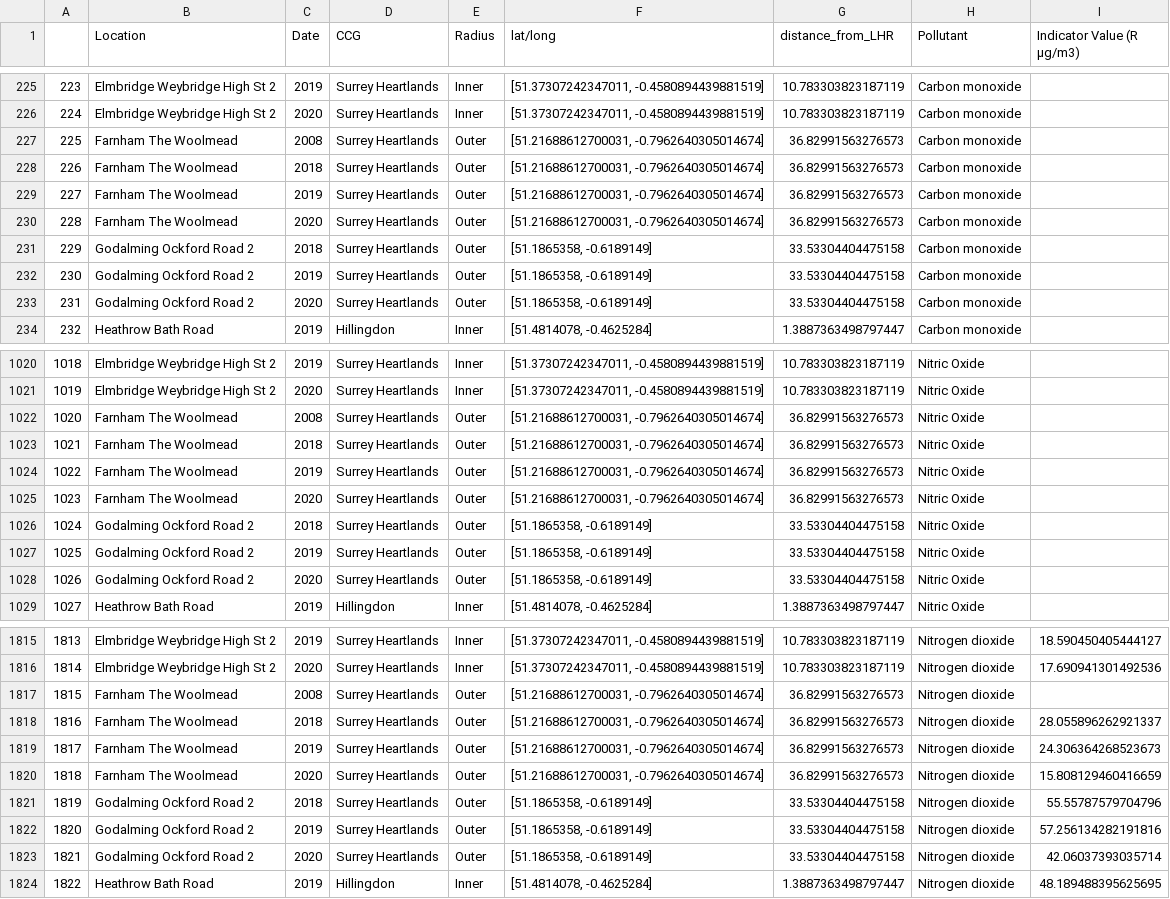
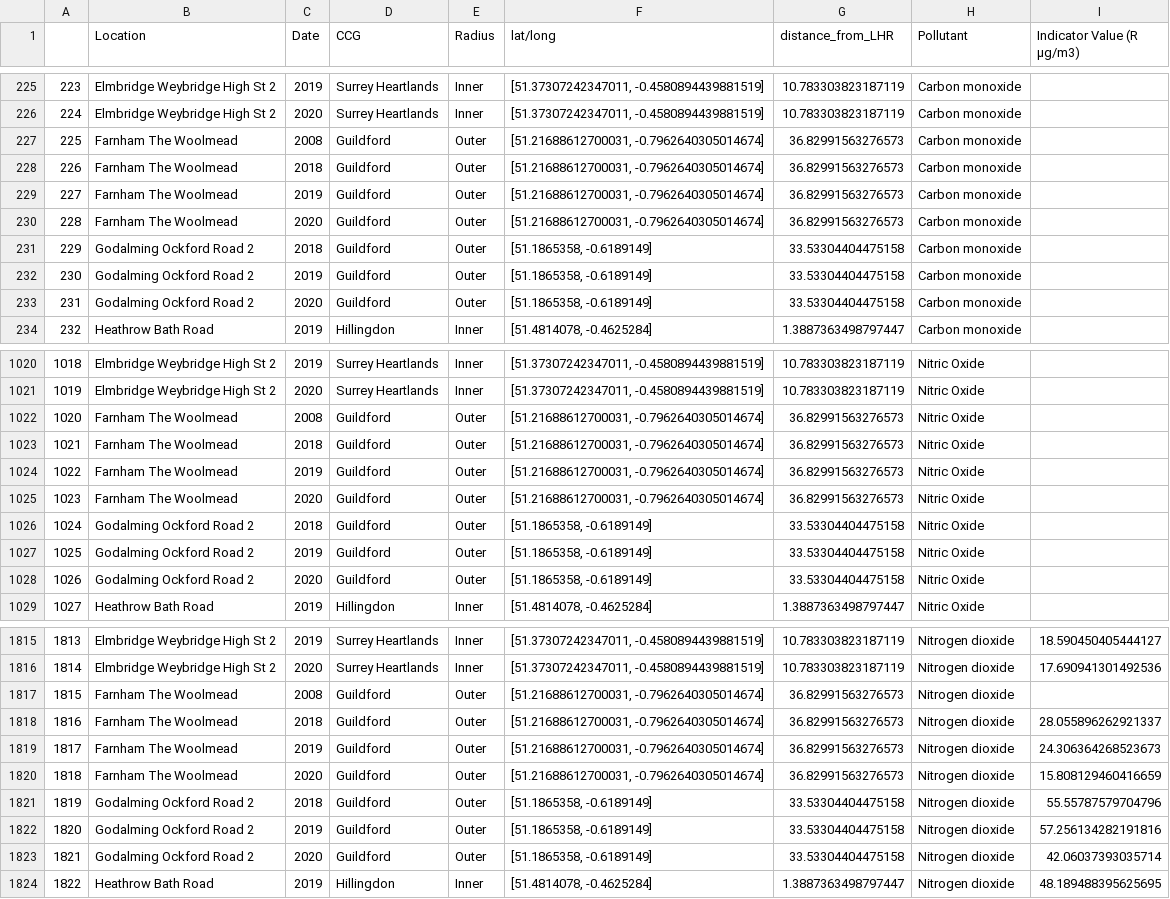
Before and after one commit to carladaza/Heathrow_Air_Pollution, a CSV file: data_final/pollution.csv, drawn as a sheet; only a part is shown, gaps mark what is left out; the diff covers the shown part only; the diff names each change by its address in the sheet, - before the commit and + after, or states it on an @@ line.

Commit message:
IncludingGuildford CCG

```diff
--- a/data_final/pollution.csv
+++ b/data_final/pollution.csv
-D227:D233 (CCG): Surrey Heartlands
+D227:D233 (CCG): Guildford
-D1022:D1028 (CCG): Surrey Heartlands
+D1022:D1028 (CCG): Guildford
-D1817:D1823 (CCG): Surrey Heartlands
+D1817:D1823 (CCG): Guildford
```
Also changed, not shown: 42 edited cells elsewhere in this file, data_final/pollution_wide.csv, pollution_data/complete_pollution.csv, 1 other file.
